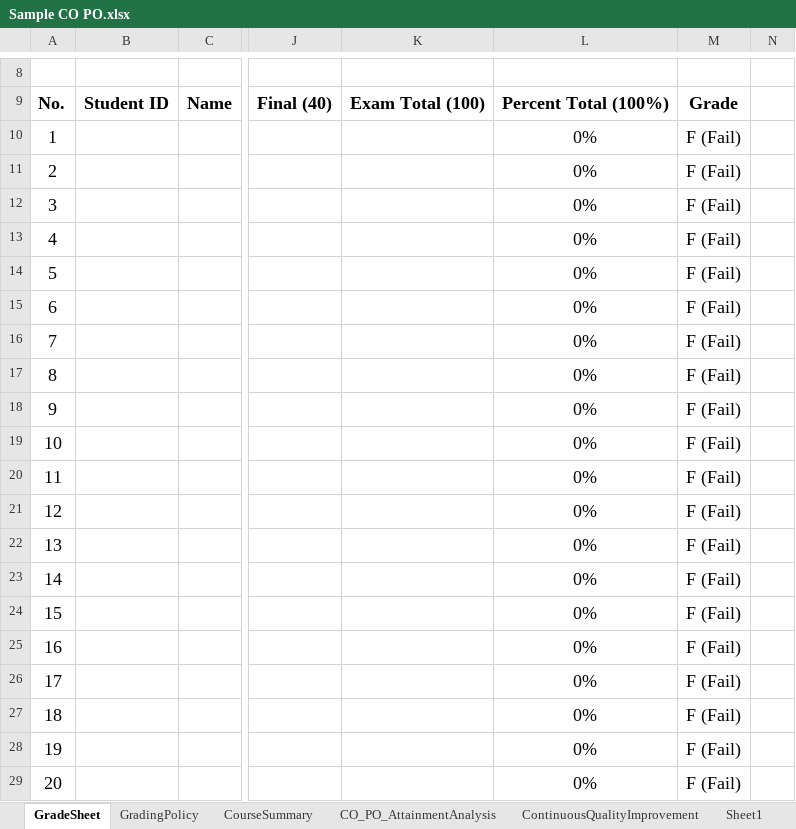
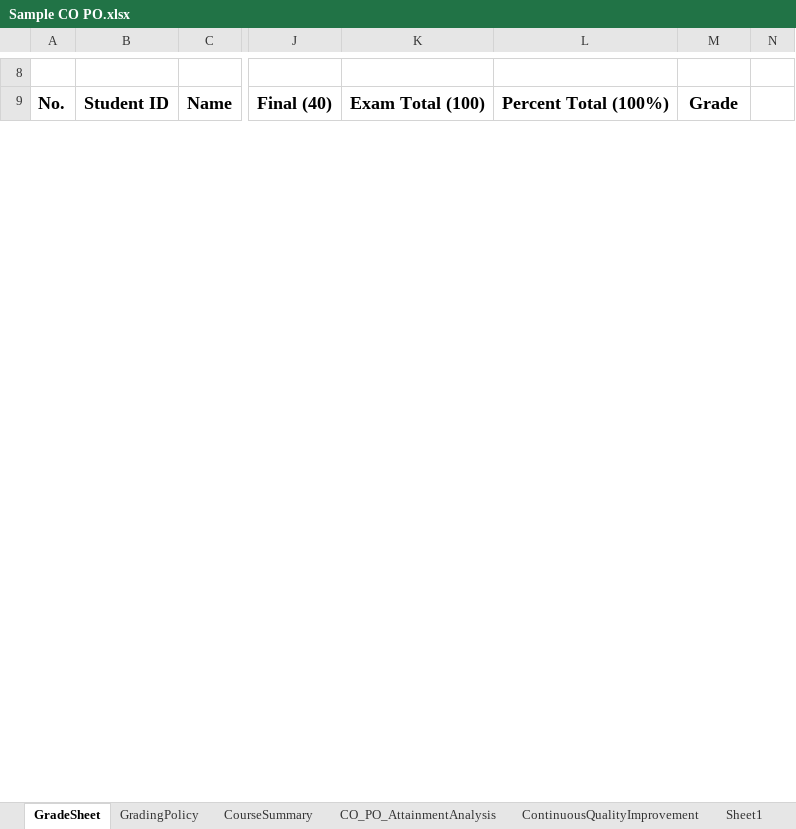
Before and after one commit to kaviul-hossain/ulab-mms, an Excel workbook: public/templates/Sample CO PO.xlsx, sheet GradeSheet, drawn as a sheet; only a part is shown, gaps mark what is left out; values as stored, in another font and other column widths than the file's, no borders; charts and pictures not drawn; removed rows and columns are numbered as before the commit, all else as after; rows hold the shown columns only; the diff covers the shown part only; the diff names each change by its address in the sheet, - before the commit and + after, or states it on an @@ line.

Commit message:
co po marks mapping added gradesheet done hopefully

```diff
--- a/public/templates/Sample CO PO.xlsx (sheet GradeSheet)
+++ b/public/templates/Sample CO PO.xlsx (sheet GradeSheet)
-row 10: 1 |  |  |  |  | 0% | F (Fail)
-row 11: 2 |  |  |  |  | 0% | F (Fail)
-row 12: 3 |  |  |  |  | 0% | F (Fail)
-row 13: 4 |  |  |  |  | 0% | F (Fail)
-row 14: 5 |  |  |  |  | 0% | F (Fail)
-row 15: 6 |  |  |  |  | 0% | F (Fail)
-row 16: 7 |  |  |  |  | 0% | F (Fail)
-row 17: 8 |  |  |  |  | 0% | F (Fail)
-row 18: 9 |  |  |  |  | 0% | F (Fail)
-row 19: 10 |  |  |  |  | 0% | F (Fail)
-row 20: 11 |  |  |  |  | 0% | F (Fail)
-row 21: 12 |  |  |  |  | 0% | F (Fail)
-row 22: 13 |  |  |  |  | 0% | F (Fail)
-row 23: 14 |  |  |  |  | 0% | F (Fail)
-row 24: 15 |  |  |  |  | 0% | F (Fail)
-row 25: 16 |  |  |  |  | 0% | F (Fail)
-row 26: 17 |  |  |  |  | 0% | F (Fail)
-row 27: 18 |  |  |  |  | 0% | F (Fail)
-row 28: 19 |  |  |  |  | 0% | F (Fail)
-row 29: 20 |  |  |  |  | 0% | F (Fail)
```
Also changed, not shown: 42 added rows, 22 removed rows and 10 edited cells elsewhere in this sheet, sheet GradingPolicy, 4 other files.
